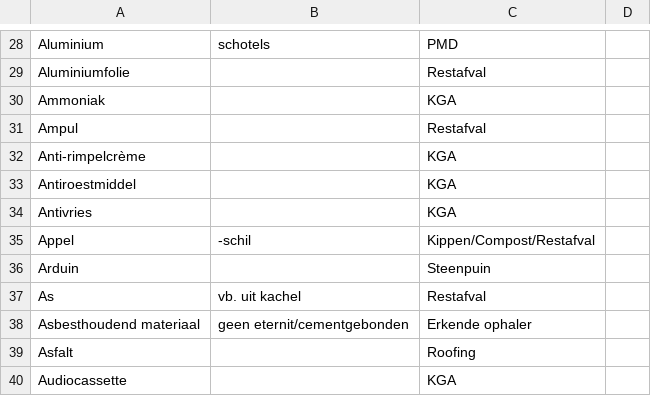
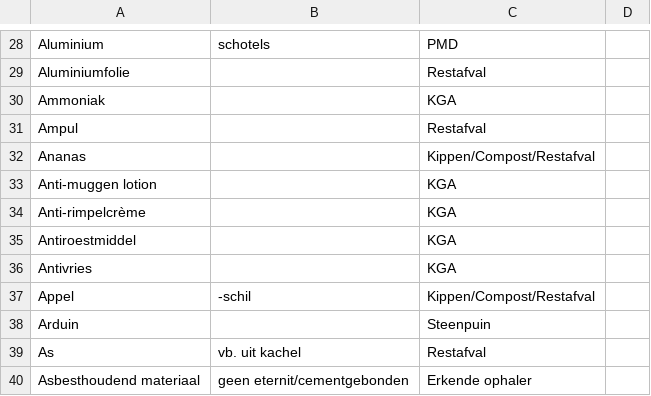
Before and after one commit to hapytex/afvalalfabet, a CSV file: data/data.csv, drawn as a sheet; only a part is shown, gaps mark what is left out; the shorter side is filled out with more unchanged rows.

```diff
--- a/data/data.csv
+++ b/data/data.csv
@@ -31,2 +31,4 @@ Ammoniak,,KGA,
 Ampul,,Restafval,
+Ananas,,Kippen/Compost/Restafval,
+Anti-muggen lotion,,KGA,
 Anti-rimpelcrème,,KGA,
```
Also changed, not shown: data/synonyms.csv.
